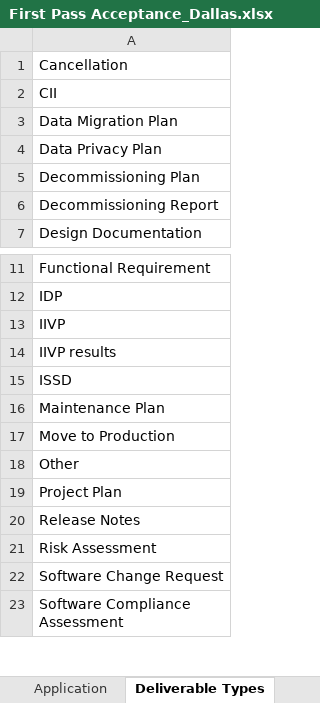
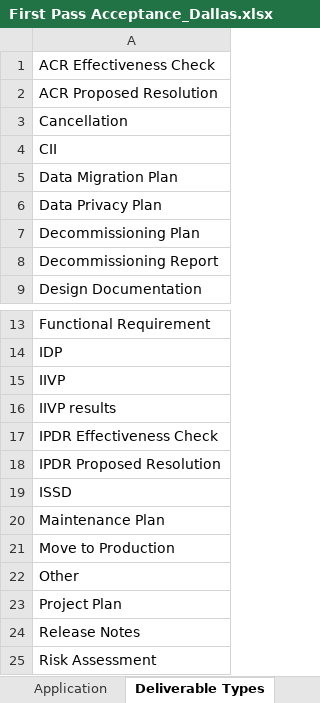
Before and after one commit to ab9sq/firstPassAcceptance, an Excel workbook: data/First Pass Acceptance_Dallas.xlsx, sheet Deliverable Types, drawn as a sheet; only a part is shown, gaps mark what is left out; the shorter side is filled out with more unchanged rows; values as stored, in another font and other column widths than the file's, no borders; the diff names each change by its address in the sheet, - before the commit and + after, or states it on an @@ line.

```diff
--- a/data/First Pass Acceptance_Dallas.xlsx (sheet Deliverable Types)
+++ b/data/First Pass Acceptance_Dallas.xlsx (sheet Deliverable Types)
+row 1: ACR Effectiveness Check
+row 2: ACR Proposed Resolution
+row 17: IPDR Effectiveness Check
+row 18: IPDR Proposed Resolution
```
Also changed, not shown: sheet FPA, sheet ACR, sheet Application, data/First Pass Acceptance.xlsx, data/First Pass Acceptance_Wiesbaden.xlsx, 12 other files.
